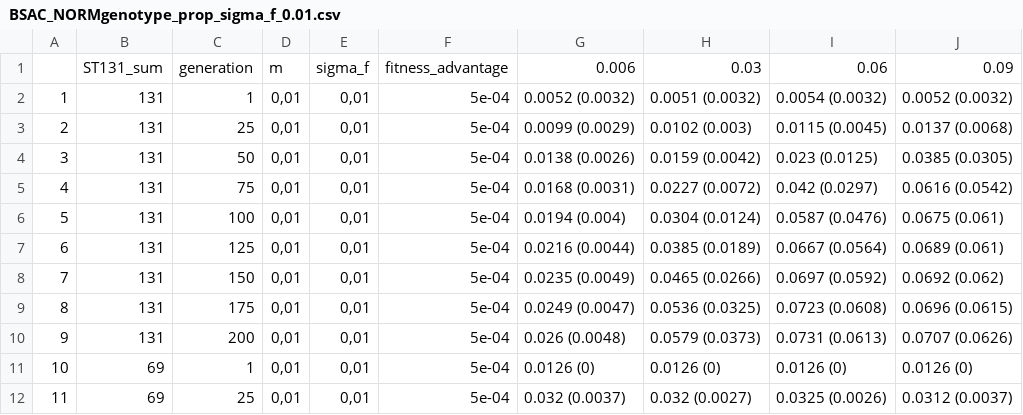
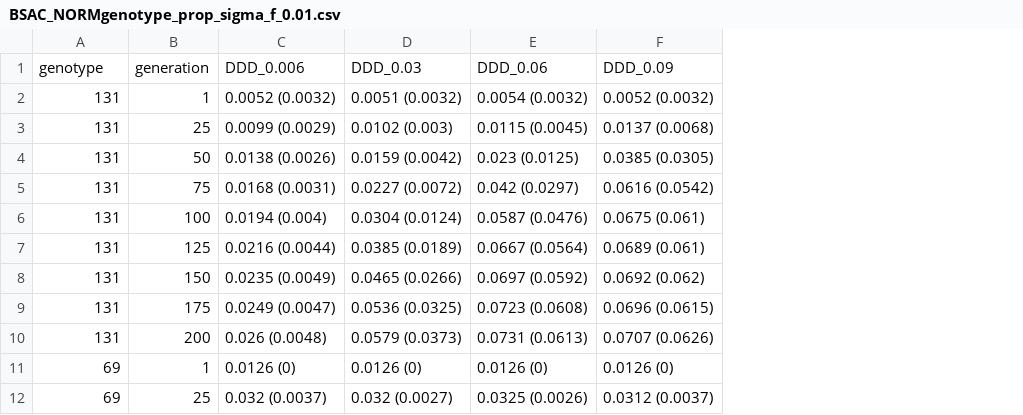
Before and after one commit to hpesonen/MDR_NFDS_population_simulation, a CSV file: results/csv/BSAC_NORMgenotype_prop_sigma_f_0.01.csv, drawn as a sheet; only a part is shown; removed rows and columns are numbered as before the commit, all else as after; the diff names each change by its address in the sheet, - before the commit and + after, or states it on an @@ line.

```diff
--- a/results/csv/BSAC_NORMgenotype_prop_sigma_f_0.01.csv
+++ b/results/csv/BSAC_NORMgenotype_prop_sigma_f_0.01.csv
-column A, rows 2-12: 1 | 2 | 3 | 4 | 5 | 6 | 7 | 8 | 9 | 10 | 11
-column D, rows 2-12: all 0,01
-column E, rows 2-12: all 0,01
-column F, rows 2-12: all 5e-04
-row 1:  | ST131_sum | generation | m | sigma_f | fitness_advantage | 0.006 | 0.03 | 0.06 | 0.09
+row 1: genotype | generation | DDD_0.006 | DDD_0.03 | DDD_0.06 | DDD_0.09
```
Also changed, not shown: results/csv/BSACCTXM_prop_sigma_f_0.01.csv, results/csv/BSACCTXM_prop_sigma_f_0.05.csv, 33 other files.
